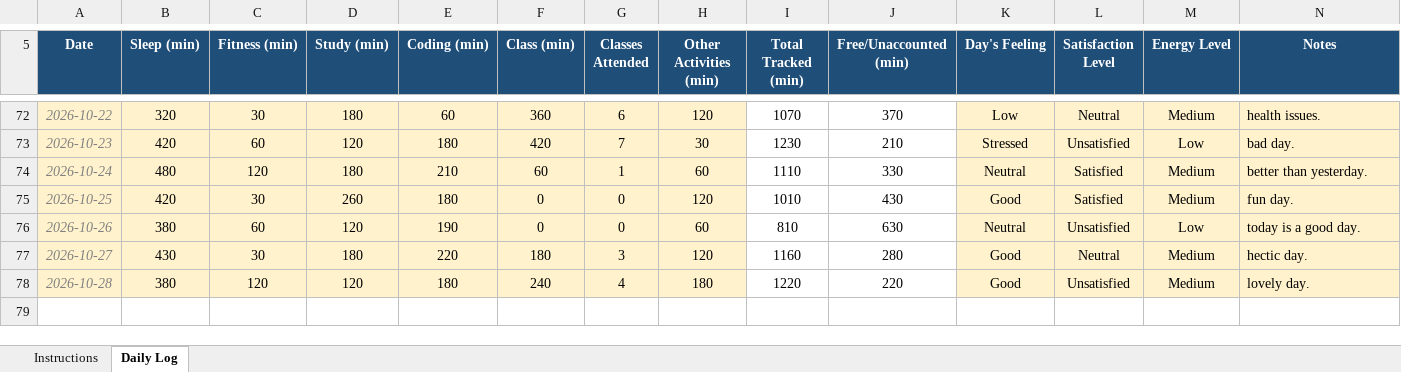
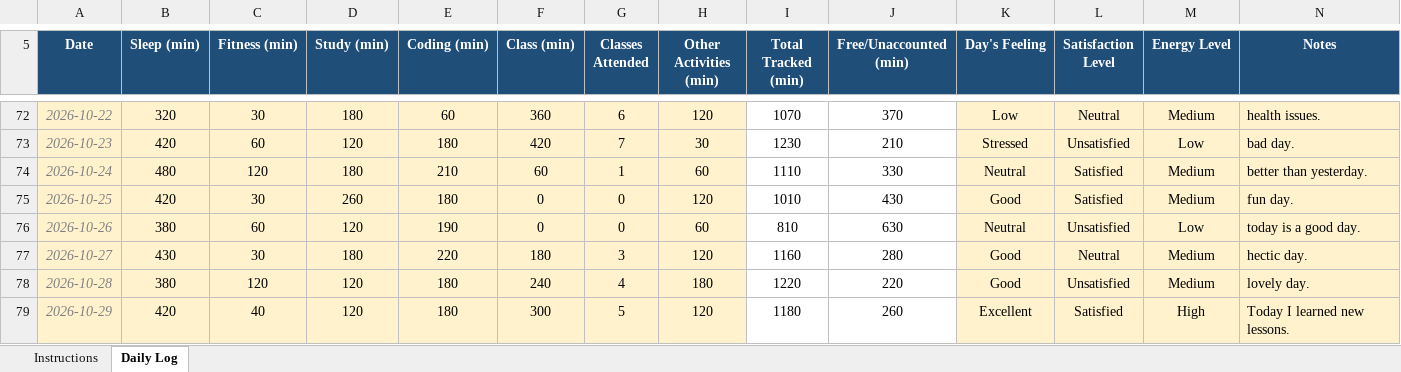
Before and after one commit to sushmabth23-ctrl/CAP-776, an Excel workbook: 12627062.xlsx, sheet Daily Log, drawn as a sheet; only a part is shown, gaps mark what is left out; values as stored, in another font and other column widths than the file's, no borders; conditional formats not drawn; the diff names each change by its address in the sheet, - before the commit and + after, or states it on an @@ line.

Commit message:
updated excel sheet.

```diff
--- a/12627062.xlsx (sheet Daily Log)
+++ b/12627062.xlsx (sheet Daily Log)
+row 79: 2026-10-29 | 420 | 40 | 120 | 180 | 300 | 5 | 120 | 1180 | 260 | Excellent | Satisfied | High | Today I learned new lessons.
```
